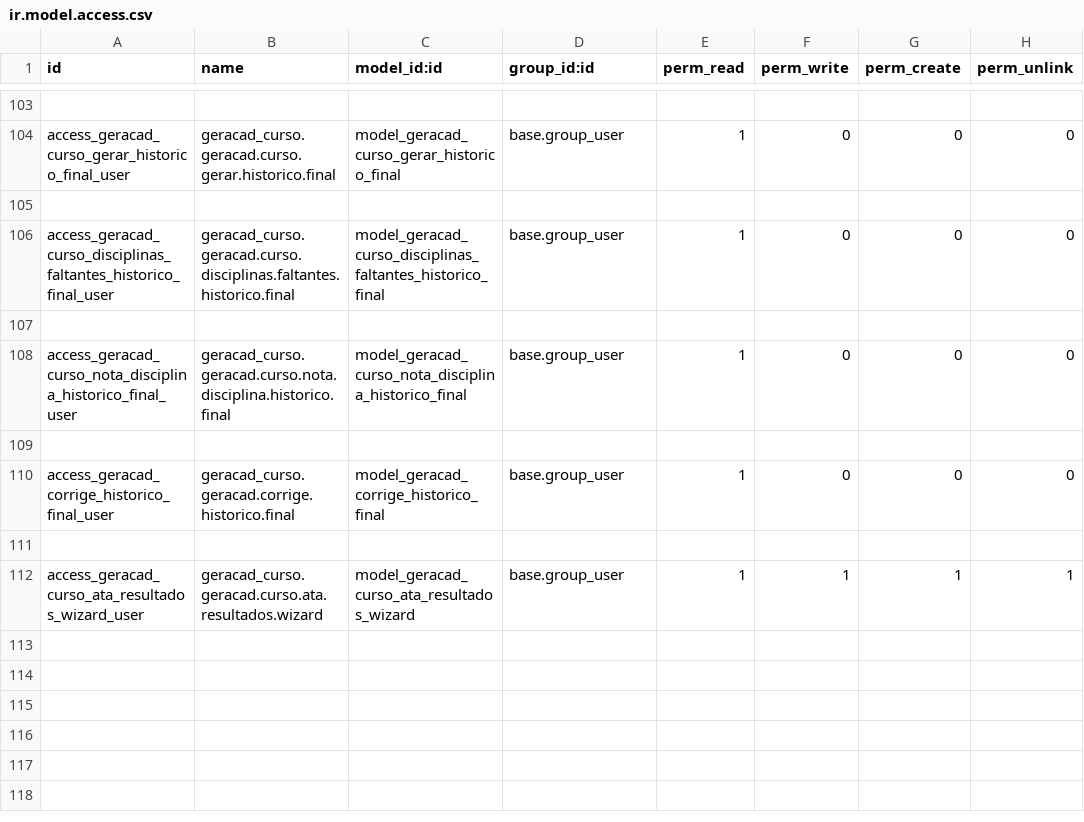
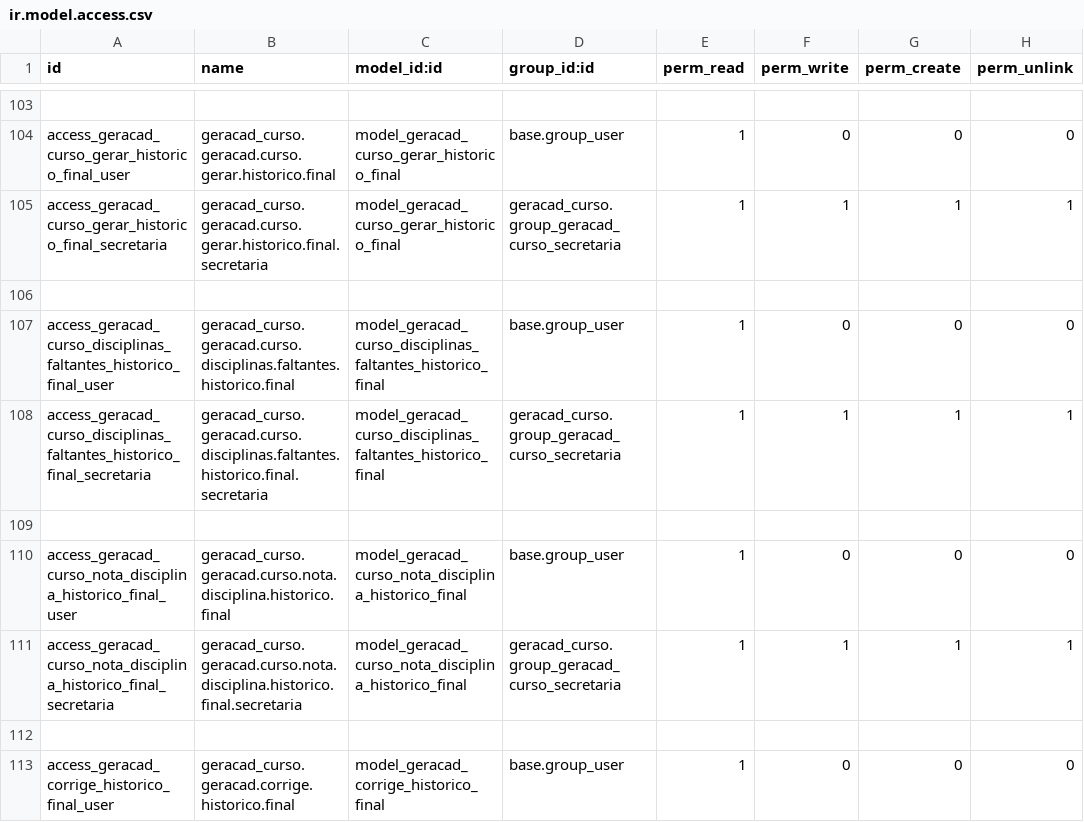
Before and after one commit to afonsorcarvalho/geracad_curso, a CSV file: security/ir.model.access.csv, drawn as a sheet; only a part is shown, gaps mark what is left out; the shorter side is filled out with more unchanged rows; the diff names each change by its address in the sheet, - before the commit and + after, or states it on an @@ line.

Commit message:
permissions

```diff
--- a/security/ir.model.access.csv
+++ b/security/ir.model.access.csv
+row 105: access_geracad_curso_gerar_historico_final_secretaria | geracad_curso.geracad.curso.gerar.historico.final.secretaria | model_geracad_curso_gerar_historico_final | geracad_curso.group_geracad_curso_secretaria | 1 | 1 | 1 | 1
+row 108: access_geracad_curso_disciplinas_faltantes_historico_final_secretaria | geracad_curso.geracad.curso.disciplinas.faltantes.historico.final.secretaria | model_geracad_curso_disciplinas_faltantes_historico_final | geracad_curso.group_geracad_curso_secretaria | 1 | 1 | 1 | 1
+row 111: access_geracad_curso_nota_disciplina_historico_final_secretaria | geracad_curso.geracad.curso.nota.disciplina.historico.final.secretaria | model_geracad_curso_nota_disciplina_historico_final | geracad_curso.group_geracad_curso_secretaria | 1 | 1 | 1 | 1
```
